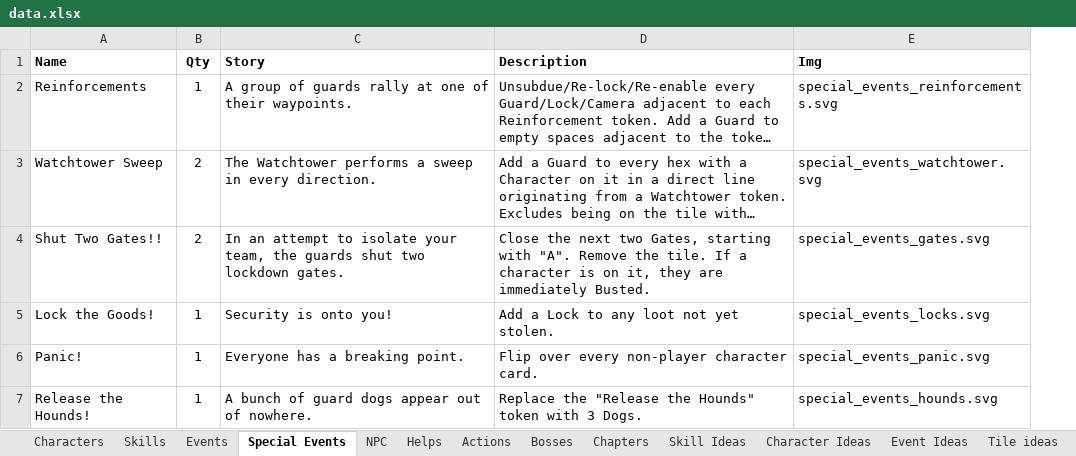
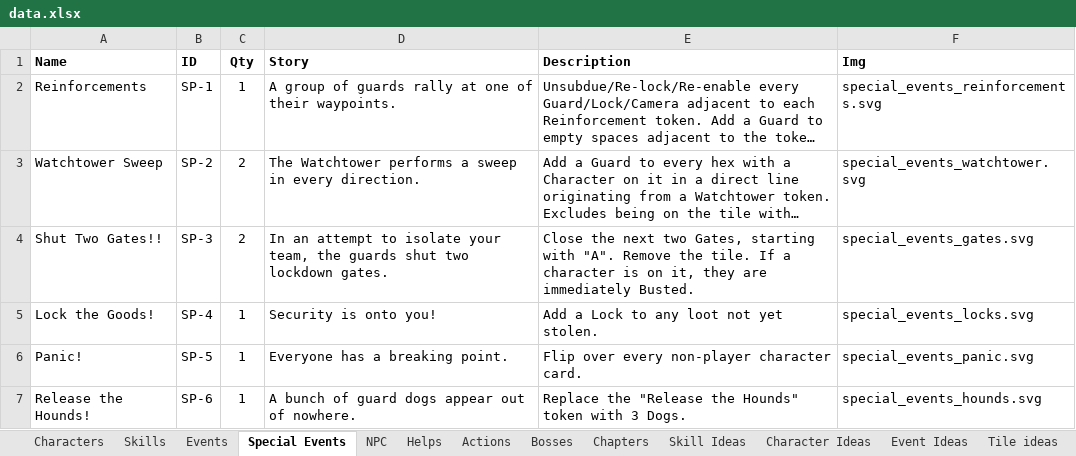
Before and after one commit to andymeneely/project-timber-wolf, an Excel workbook: data/data.xlsx, sheet Special Events, drawn as a sheet; long unchanged cells end in …; values as stored, in another font and other column widths than the file's, no borders; the diff names each change by its address in the sheet, - before the commit and + after, or states it on an @@ line.

Commit message:
Tunneler --> Sentinel
* Moved Tunneler to a Fixer
* Invented a new Lookout class: sentinel
* Used emoji hex for the planning memory
* Some new events and tweaks to old events
* Added an ID to Special Events

```diff
--- a/data/data.xlsx (sheet Special Events)
+++ b/data/data.xlsx (sheet Special Events)
+column B (ID), rows 2-7: SP-1 | SP-2 | SP-3 | SP-4 | SP-5 | SP-6
```
Also changed, not shown: sheet Characters, sheet Events, 5 other files.
